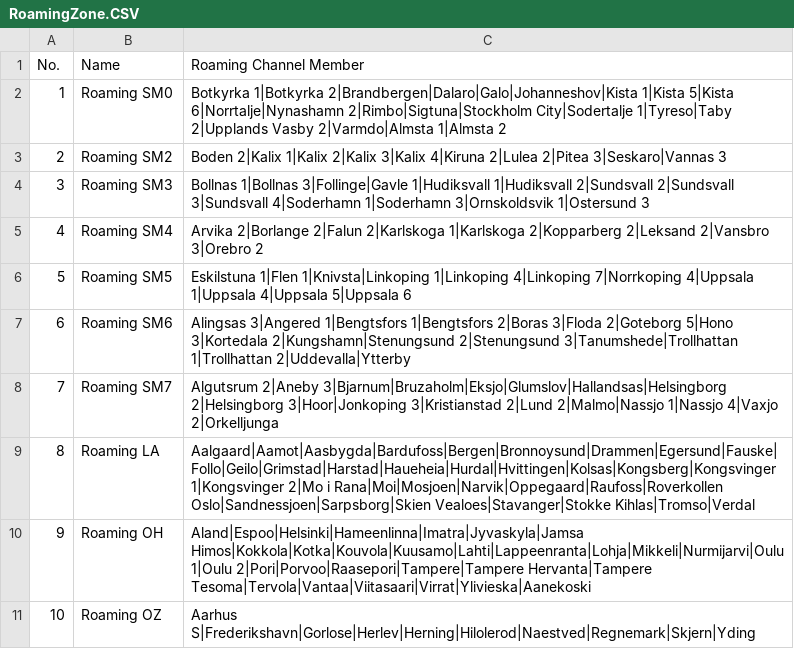
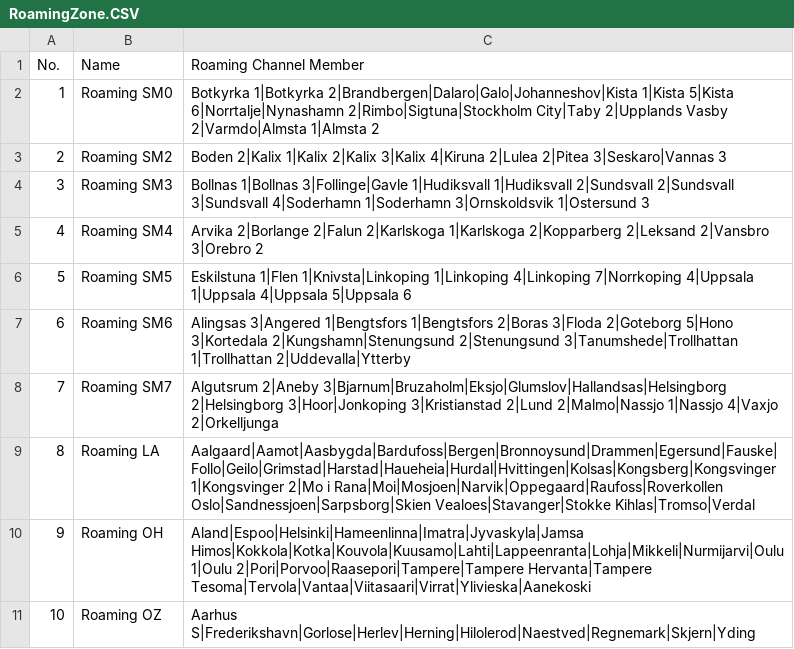
Before and after one commit to sm0rux/at-d878uv, a CSV file: RoamingZone.CSV, drawn as a sheet.

```diff
--- a/RoamingZone.CSV
+++ b/RoamingZone.CSV
@@ -1,3 +1,3 @@
 "No.","Name","Roaming Channel Member",
-"1","Roaming SM0","Botkyrka 1|Botkyrka 2|Brandbergen|Dalaro|Galo|Johanneshov|Kista 1|Kista 5|Kista 6|Norrtalje|Nynashamn 2|Rimbo|Sigtuna|Stockholm City|Sodertalje 1|Tyreso|Taby 2|Upplands Vasby 2|Varmdo|Almsta 1|Almsta 2"
+"1","Roaming SM0","Botkyrka 1|Botkyrka 2|Brandbergen|Dalaro|Galo|Johanneshov|Kista 1|Kista 5|Kista 6|Norrtalje|Nynashamn 2|Rimbo|Sigtuna|Stockholm City|Taby 2|Upplands Vasby 2|Varmdo|Almsta 1|Almsta 2"
 "2","Roaming SM2","Boden 2|Kalix 1|Kalix 2|Kalix 3|Kalix 4|Kiruna 2|Lulea 2|Pitea 3|Seskaro|Vannas 3"
```
Also changed, not shown: Channel.CSV, RoamingChannel.CSV, 1 other file.
